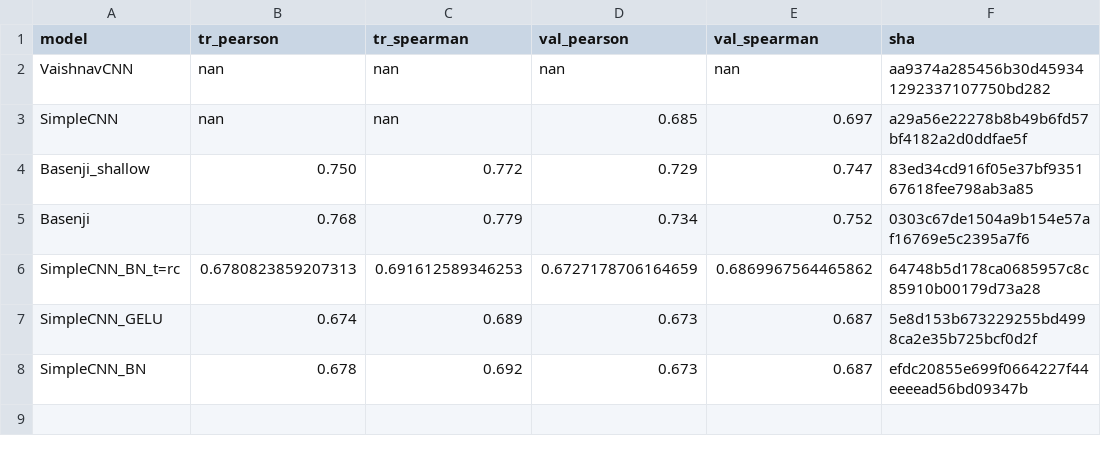
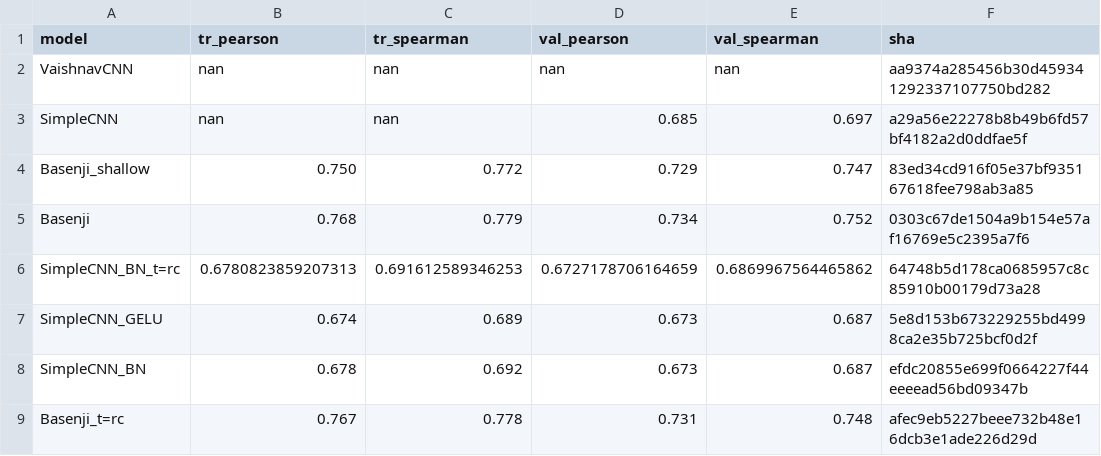
Before and after one commit to hclimente/torchomics, a TSV file: results/models/summary.tsv, drawn as a sheet; the diff names each change by its address in the sheet, - before the commit and + after, or states it on an @@ line.

Commit message:
added basenji w/ rc results

```diff
--- a/results/models/summary.tsv
+++ b/results/models/summary.tsv
+row 9: Basenji_t=rc | 0.767 | 0.778 | 0.731 | 0.748 | afec9eb5227beee732b48e16dcb3e1ade226d29d
```
